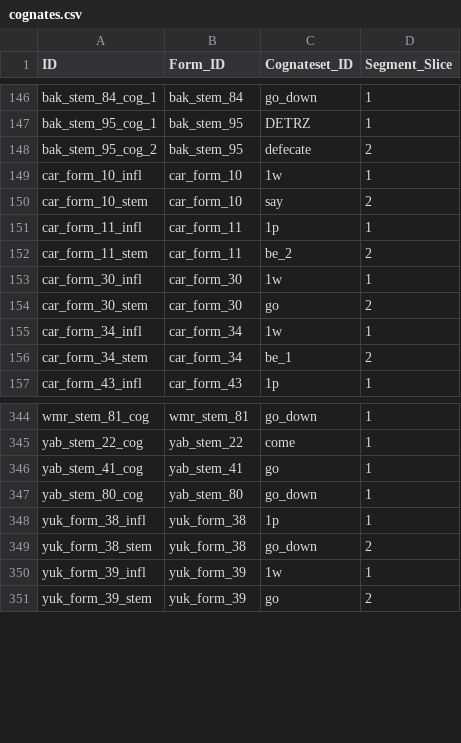
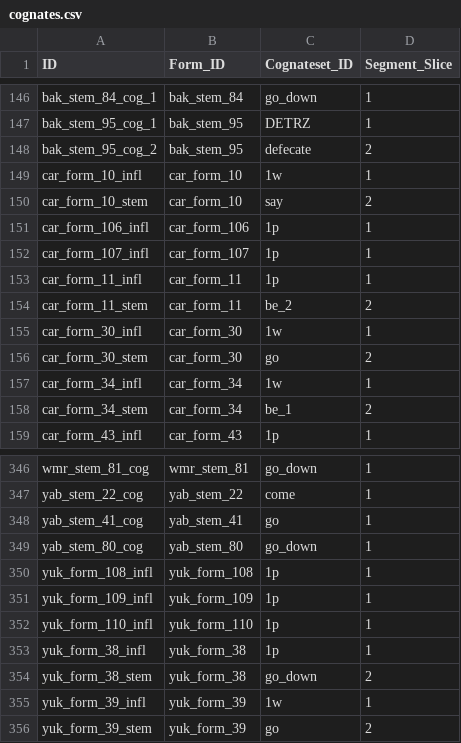
Before and after one commit to fmatter/cariban_irregular_1, a CSV file: data/cldf/cognates.csv, drawn as a sheet; only a part is shown, gaps mark what is left out.

```diff
--- a/data/cldf/cognates.csv
+++ b/data/cldf/cognates.csv
@@ -150,2 +150,4 @@ car_form_10_infl,car_form_10,1w,1
 car_form_10_stem,car_form_10,say,2
+car_form_106_infl,car_form_106,1p,1
+car_form_107_infl,car_form_107,1p,1
 car_form_11_infl,car_form_11,1p,1
@@ -347,2 +349,5 @@ yab_stem_41_cog,yab_stem_41,go,1
 yab_stem_80_cog,yab_stem_80,go_down,1
+yuk_form_108_infl,yuk_form_108,1p,1
+yuk_form_109_infl,yuk_form_109,1p,1
+yuk_form_110_infl,yuk_form_110,1p,1
 yuk_form_38_infl,yuk_form_38,1p,1
```
Also changed, not shown: data/cldf/forms.csv, data/cldf/parameters.csv, 12 other files.
